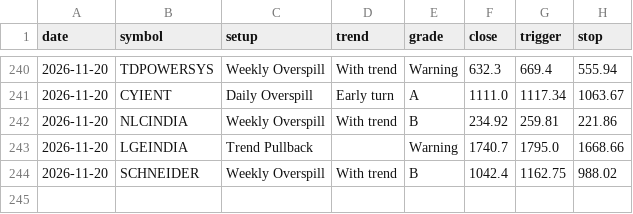
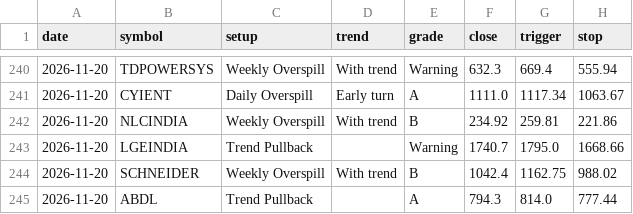
Before and after one commit to kapoorvivek4u-bit/TRENDFIRE_2.0, a CSV file: data/equity_ready_log.csv, drawn as a sheet; only a part is shown, gaps mark what is left out; the diff names each change by its address in the sheet, - before the commit and + after, or states it on an @@ line.

Commit message:
Equity scan 2026-11-20T16:48Z

```diff
--- a/data/equity_ready_log.csv
+++ b/data/equity_ready_log.csv
+row 245: 2026-11-20 | ABDL | Trend Pullback |  | A | 794.3 | 814.0 | 777.44
```
Also changed, not shown: 4 other files.
